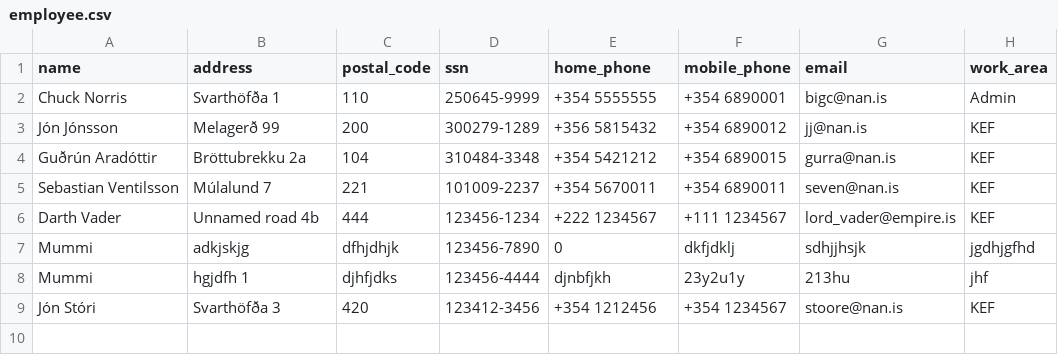
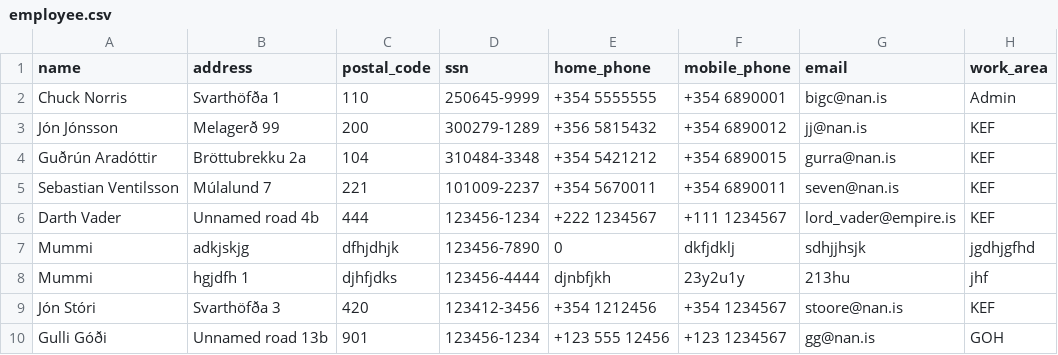
Before and after one commit to ThorRafnar/NaNAirCarRental, a CSV file: src/data_layer/data_files/employee.csv, drawn as a sheet.

```diff
--- a/src/data_layer/data_files/employee.csv
+++ b/src/data_layer/data_files/employee.csv
@@ -9 +9,2 @@ Mummi,hgjdfh 1,djhfjdks,123456-4444,djnbfjkh,23y2u1y,213hu,jhf
 Jón Stóri,Svarthöfða 3,420,123412-3456,+354 1212456,+354 1234567,stoore@nan.is,KEF
+Gulli Góði,Unnamed road 13b,901,123456-1234,+123 555 12456,+123 1234567,gg@nan.is,GOH
```
Also changed, not shown: src/data_layer/data_files/customers.csv, 7 other files.
